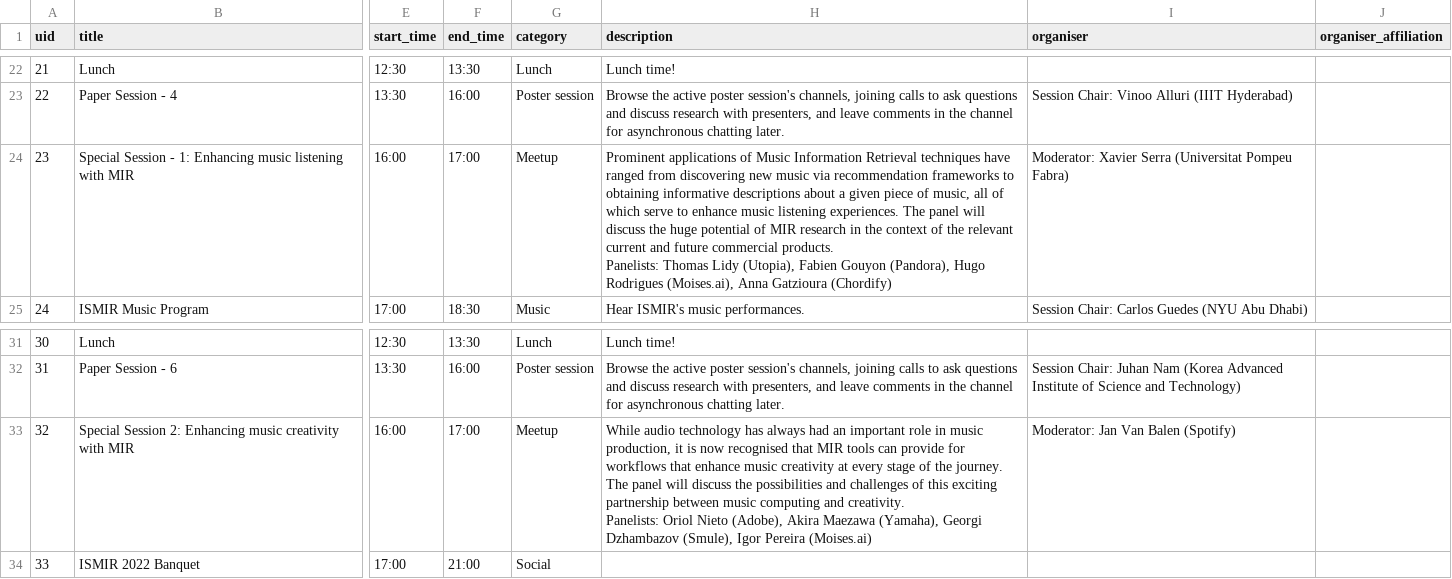
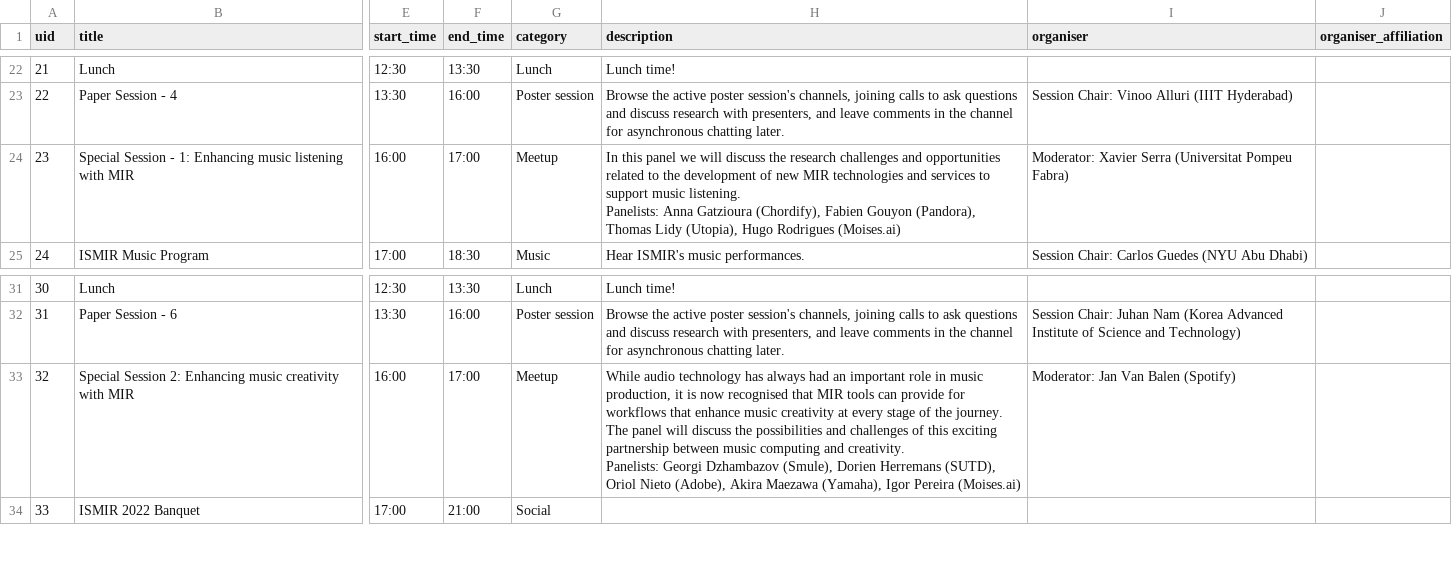
Before and after one commit to ismir2022program/ismir2022program.github.io, a CSV file: sitedata/events.csv, drawn as a sheet; only a part is shown, gaps mark what is left out; ↵ is a line break in a cell; the diff names each change by its address in the sheet, - before the commit and + after, or states it on an @@ line.

```diff
--- a/sitedata/events.csv
+++ b/sitedata/events.csv
-H24 (description): Prominent applications of Music Information Retrieval techniques have ranged from discovering new music via recommendation frameworks to obtaining informative descriptions about a given piece of music, all of which serve to enhance music listening experiences. The panel will discuss the huge potential of MIR research in the context of the relevant current and future commercial products. ↵ Panelists: Thomas Lidy (Utopia), Fabien Gouyon (Pandora), Hugo Rodrigues (Moises.ai), Anna Gatzioura (Chordify)
+H24 (description): In this panel we will discuss the research challenges and opportunities related to the development of new MIR technologies and services to support music listening. ↵ Panelists: Anna Gatzioura (Chordify), Fabien Gouyon (Pandora), Thomas Lidy (Utopia), Hugo Rodrigues (Moises.ai)
-H33 (description): …creativity. ↵ Panelists: Oriol Nieto (Adobe), Akira Maezawa (Yamaha), Georgi Dzhambazov (Smule), Igor Pereira…
+H33 (description): …creativity. ↵ Panelists: Georgi Dzhambazov (Smule), Dorien Herremans (SUTD), Oriol Nieto (Adobe), Akira Maezawa (Yamaha), Igor Pereira…
```
Also changed, not shown: 1 other file.
